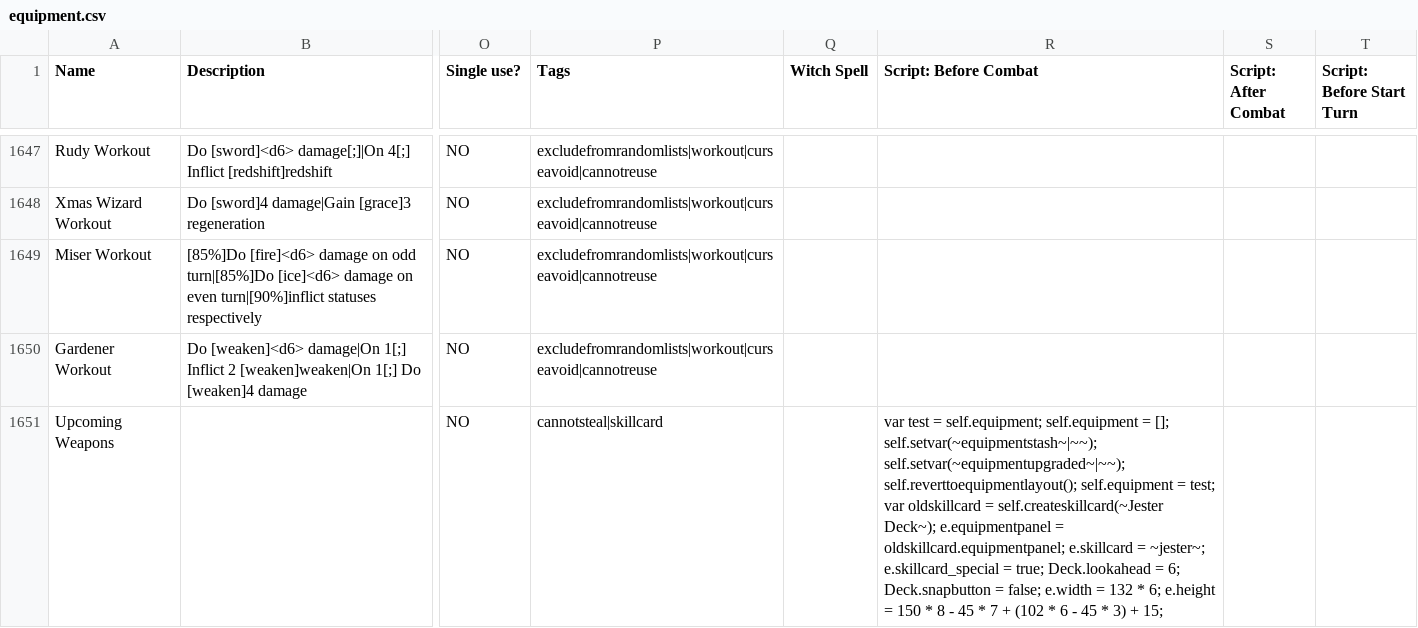
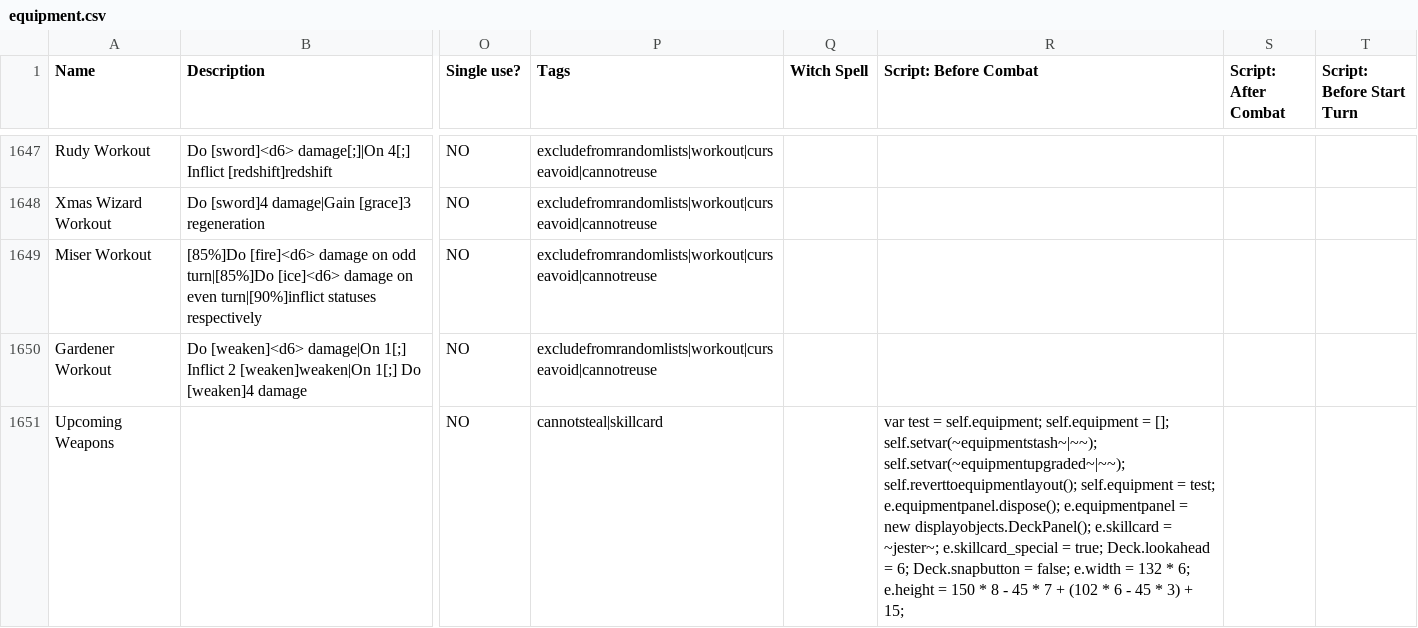
Before and after one commit to godisgoodmatt/christmasspecial, a CSV file: _append/data/text/equipment.csv, drawn as a sheet; only a part is shown, gaps mark what is left out; the diff covers the shown part only; the diff names each change by its address in the sheet, - before the commit and + after, or states it on an @@ line.

```diff
--- a/_append/data/text/equipment.csv
+++ b/_append/data/text/equipment.csv
-R1651 (Script: Before Combat): …= test; var oldskillcard = self.createskillcard(~Jester Deck~); e.equipmentpanel = oldskillcard.equipmentpanel; e.skillcard =…
+R1651 (Script: Before Combat): …= test; e.equipmentpanel.dispose(); e.equipmentpanel = new displayobjects.DeckPanel(); e.skillcard =…
```
Also changed, not shown: 5 edited cells elsewhere in this file, data/text/scripts/christmasspecial/thief/workoutsfromenemies.csv, 4 other files.
